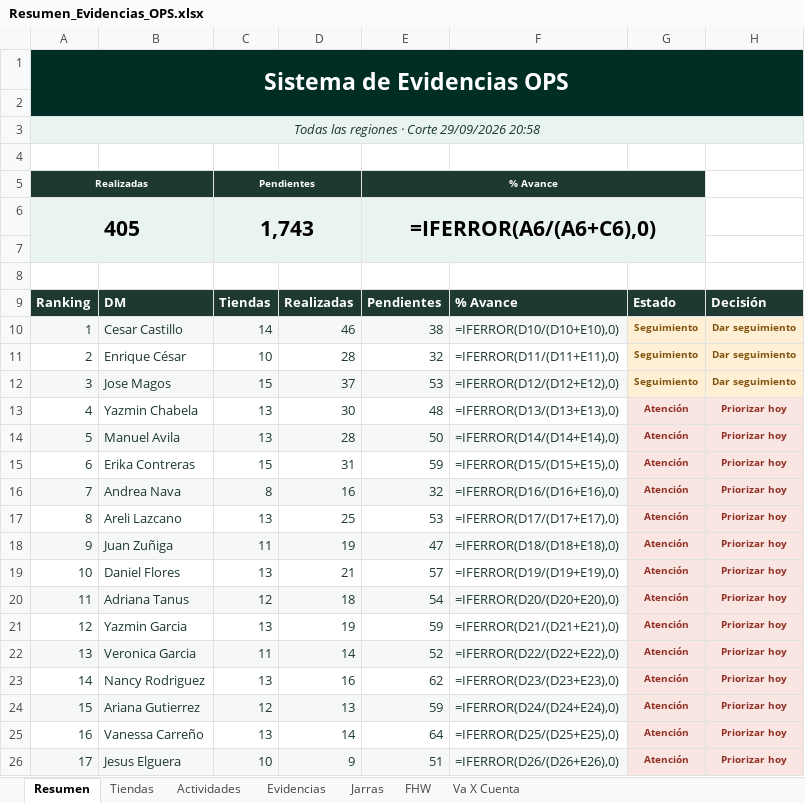
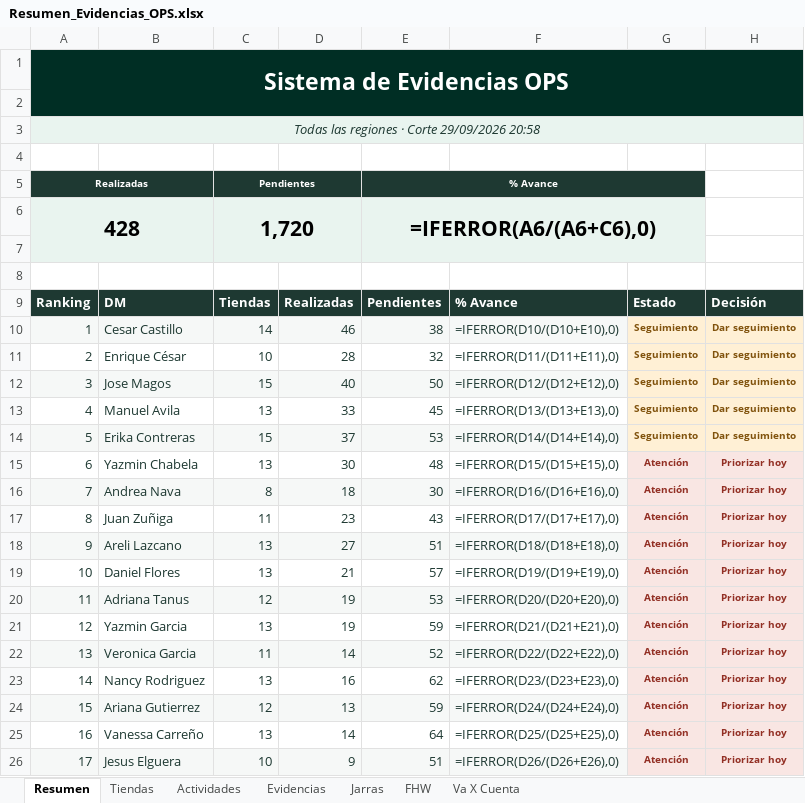
Before and after one commit to sbx-mex/Sistemas_Evidencias_Ops, an Excel workbook: exports/Resumen_Evidencias_OPS.xlsx, sheet Resumen, drawn as a sheet; only a part is shown; values as stored, in another font and other column widths than the file's, no borders; formulas without a stored value are shown as written; conditional formats not drawn; removed rows and columns are numbered as before the commit, all else as after; the diff names each change by its address in the sheet, - before the commit and + after, or states it on an @@ line.

```diff
--- a/exports/Resumen_Evidencias_OPS.xlsx (sheet Resumen)
+++ b/exports/Resumen_Evidencias_OPS.xlsx (sheet Resumen)
-row 6: 405 |  | 1,743 |  | =IFERROR(A6/(A6+C6),0)
+row 6: 428 |  | 1,720 |  | =IFERROR(A6/(A6+C6),0)
-D12: 37
+D12: 40
-E12: 53
+E12: 50
-B13: Yazmin Chabela
+B13: Manuel Avila
-D13: 30
+D13: 33
-E13: 48
+E13: 45
-G13:G14: Atención
+G13:G14: Seguimiento
-G13:H14 text colour: #922F24
+G13:H14 text colour: #80520C
-H13:H14: Priorizar hoy
+H13:H14: Dar seguimiento
-B14: Manuel Avila
+B14: Erika Contreras
-C14: 13
+C14: 15
-D14: 28
+D14: 37
-E14: 50
+E14: 53
-B15: Erika Contreras
+B15: Yazmin Chabela
-C15: 15
+C15: 13
-D15: 31
+D15: 30
-E15: 59
+E15: 48
-D16: 16
+D16: 18
-E16: 32
+E16: 30
-B17: Areli Lazcano
+B17: Juan Zuñiga
-C17: 13
+C17: 11
-D17: 25
+D17: 23
-E17: 53
+E17: 43
-B18: Juan Zuñiga
+B18: Areli Lazcano
-C18: 11
+C18: 13
-D18: 19
+D18: 27
-E18: 47
+E18: 51
-D20: 18
+D20: 19
-E20: 54
+E20: 53
```
Also changed, not shown: sheet Tiendas, sheet Evidencias, sheet Actividades, 18 other files.
